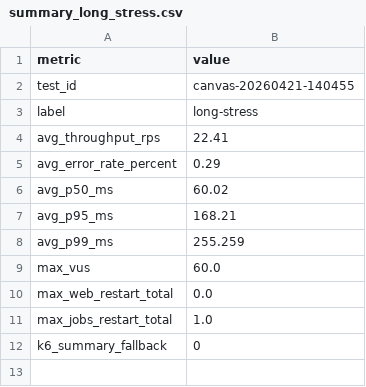
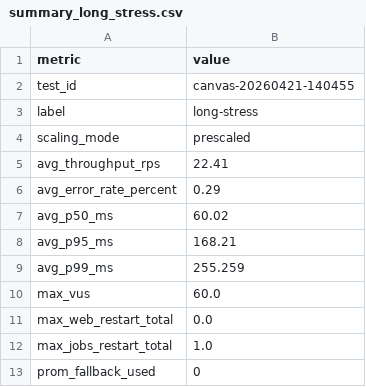
Before and after one commit to giakhanh22024558/canvas-k8s, a CSV file: testing/results/canvas-20260421-140455/summary_long_stress.csv, drawn as a sheet.

Commit message:
Add test results for canvas-20260421-140455

```diff
--- a/testing/results/canvas-20260421-140455/summary_long_stress.csv
+++ b/testing/results/canvas-20260421-140455/summary_long_stress.csv
@@ -3,2 +3,3 @@ test_id,canvas-20260421-140455
 label,long-stress
+scaling_mode,prescaled
 avg_throughput_rps,22.41
@@ -11,2 +12,2 @@ max_web_restart_total,0.0
 max_jobs_restart_total,1.0
-k6_summary_fallback,0
+prom_fallback_used,0
```
Also changed, not shown: 1 other file.
